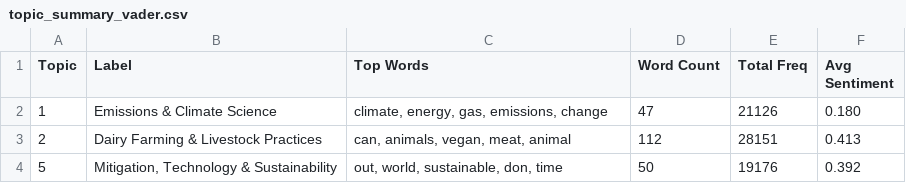
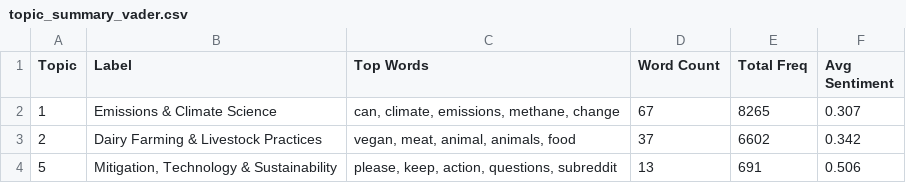
Before and after one commit to ysadamt/csce482-semantic-analysis, a CSV file: results/topic_summary_vader.csv, drawn as a sheet.

```diff
--- a/results/topic_summary_vader.csv
+++ b/results/topic_summary_vader.csv
@@ -1,4 +1,4 @@
 Topic,Label,Top Words,Word Count,Total Freq,Avg Sentiment
-1,Emissions & Climate Science,"climate, energy, gas, emissions, change",47,21126,0.180
-2,Dairy Farming & Livestock Practices,"can, animals, vegan, meat, animal",112,28151,0.413
-5,"Mitigation, Technology & Sustainability","out, world, sustainable, don, time",50,19176,0.392
+1,Emissions & Climate Science,"can, climate, emissions, methane, change",67,8265,0.307
+2,Dairy Farming & Livestock Practices,"vegan, meat, animal, animals, food",37,6602,0.342
+5,"Mitigation, Technology & Sustainability","please, keep, action, questions, subreddit",13,691,0.506
```
Also changed, not shown: results/topic_summary.csv, 56 other files.
